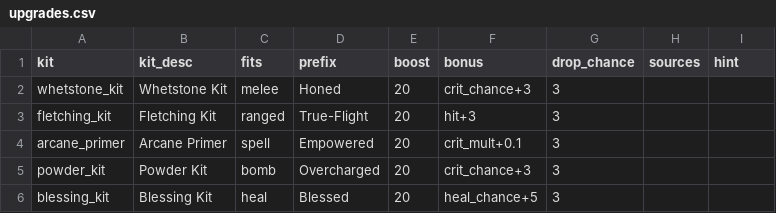
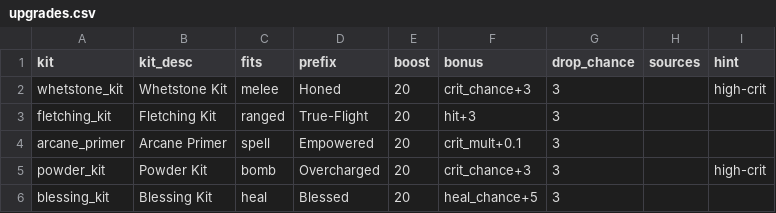
Before and after one commit to theobigdog/Slayer_Next_Gen, a CSV file: supporting_docs/upgrades.csv, drawn as a sheet.

```diff
--- a/supporting_docs/upgrades.csv
+++ b/supporting_docs/upgrades.csv
@@ -1,6 +1,6 @@
 kit,kit_desc,fits,prefix,boost,bonus,drop_chance,sources,hint
-whetstone_kit,Whetstone Kit,melee,Honed,20,crit_chance+3,3,,
+whetstone_kit,Whetstone Kit,melee,Honed,20,crit_chance+3,3,,high-crit
 fletching_kit,Fletching Kit,ranged,True-Flight,20,hit+3,3,,
 arcane_primer,Arcane Primer,spell,Empowered,20,crit_mult+0.1,3,,
-powder_kit,Powder Kit,bomb,Overcharged,20,crit_chance+3,3,,
+powder_kit,Powder Kit,bomb,Overcharged,20,crit_chance+3,3,,high-crit
 blessing_kit,Blessing Kit,heal,Blessed,20,heal_chance+5,3,,
```
